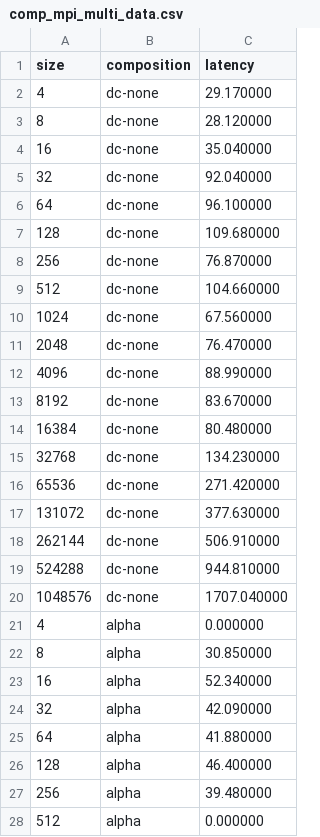
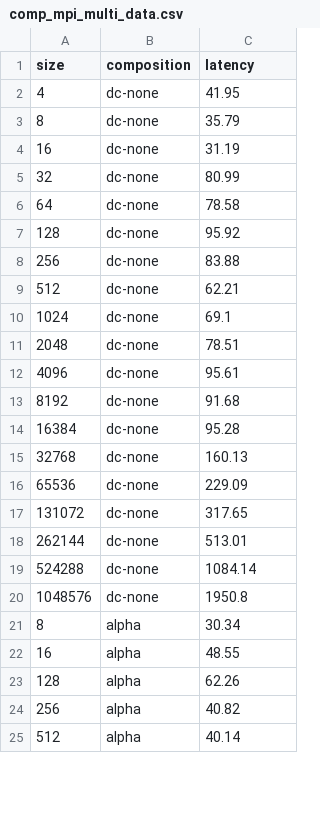
Before and after one commit to ggracelii/grace_suli, a CSV file: omb/comp_mpi_multi_data.csv, drawn as a sheet; only a part is shown; the diff covers the shown part only.

Commit message:
mpi multi

```diff
--- a/omb/comp_mpi_multi_data.csv
+++ b/omb/comp_mpi_multi_data.csv
@@ -1,28 +1,25 @@
 size,composition,latency
-4,dc-none,29.170000
-8,dc-none,28.120000
-16,dc-none,35.040000
-32,dc-none,92.040000
-64,dc-none,96.100000
-128,dc-none,109.680000
-256,dc-none,76.870000
-512,dc-none,104.660000
-1024,dc-none,67.560000
-2048,dc-none,76.470000
-4096,dc-none,88.990000
-8192,dc-none,83.670000
-16384,dc-none,80.480000
-32768,dc-none,134.230000
-65536,dc-none,271.420000
-131072,dc-none,377.630000
-262144,dc-none,506.910000
-524288,dc-none,944.810000
-1048576,dc-none,1707.040000
-4,alpha,0.000000
-8,alpha,30.850000
-16,alpha,52.340000
-32,alpha,42.090000
-64,alpha,41.880000
-128,alpha,46.400000
-256,alpha,39.480000
-512,alpha,0.000000
+4,dc-none,41.95
+8,dc-none,35.79
+16,dc-none,31.19
+32,dc-none,80.99
+64,dc-none,78.58
+128,dc-none,95.92
+256,dc-none,83.88
+512,dc-none,62.21
+1024,dc-none,69.1
+2048,dc-none,78.51
+4096,dc-none,95.61
+8192,dc-none,91.68
+16384,dc-none,95.28
+32768,dc-none,160.13
+65536,dc-none,229.09
+131072,dc-none,317.65
+262144,dc-none,513.01
+524288,dc-none,1084.14
+1048576,dc-none,1950.8
+8,alpha,30.34
+16,alpha,48.55
+128,alpha,62.26
+256,alpha,40.82
+512,alpha,40.14
```
Also changed, not shown: 6 added rows, 3 removed rows and 27 edited cells elsewhere in this file, 1 other file.
